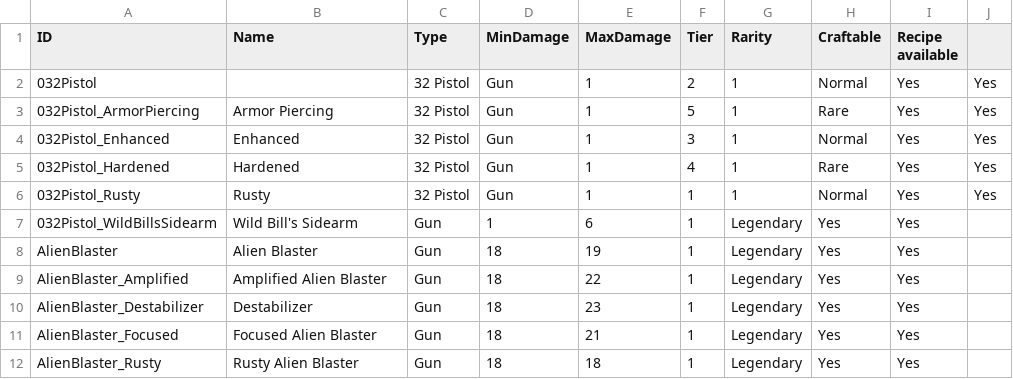
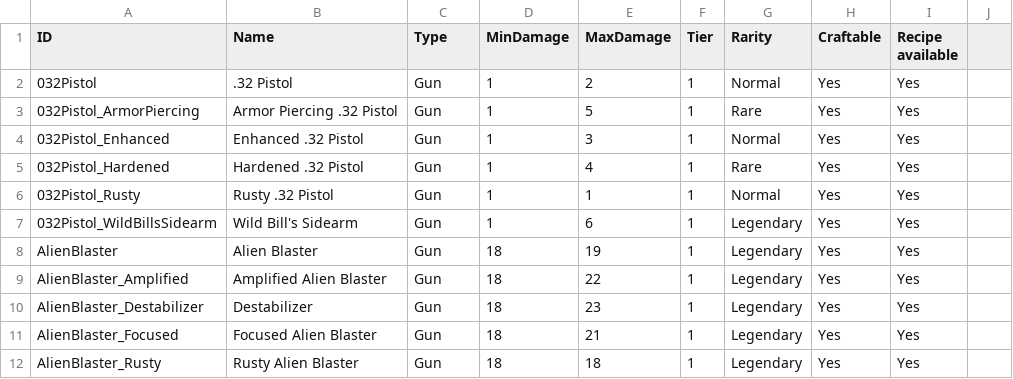
Before and after one commit to jn84/FOS-SaveEditor, a CSV file: FOS-SaveEditor/Resources/csv_weapons.csv, drawn as a sheet; only a part is shown; the diff covers the shown part only.

```diff
--- a/FOS-SaveEditor/Resources/csv_weapons.csv
+++ b/FOS-SaveEditor/Resources/csv_weapons.csv
@@ -1,7 +1,7 @@
 ID,Name,Type,MinDamage,MaxDamage,Tier,Rarity,Craftable,Recipe available
-032Pistol,,32 Pistol,Gun,1,2,1,Normal,Yes,Yes
-032Pistol_ArmorPiercing,Armor Piercing ,32 Pistol,Gun,1,5,1,Rare,Yes,Yes
-032Pistol_Enhanced,Enhanced ,32 Pistol,Gun,1,3,1,Normal,Yes,Yes
-032Pistol_Hardened,Hardened ,32 Pistol,Gun,1,4,1,Rare,Yes,Yes
-032Pistol_Rusty,Rusty ,32 Pistol,Gun,1,1,1,Normal,Yes,Yes
+032Pistol,.32 Pistol,Gun,1,2,1,Normal,Yes,Yes
+032Pistol_ArmorPiercing,Armor Piercing .32 Pistol,Gun,1,5,1,Rare,Yes,Yes
+032Pistol_Enhanced,Enhanced .32 Pistol,Gun,1,3,1,Normal,Yes,Yes
+032Pistol_Hardened,Hardened .32 Pistol,Gun,1,4,1,Rare,Yes,Yes
+032Pistol_Rusty,Rusty .32 Pistol,Gun,1,1,1,Normal,Yes,Yes
 032Pistol_WildBillsSidearm,Wild Bill's Sidearm,Gun,1,6,1,Legendary,Yes,Yes
```
Also changed, not shown: 39 edited cells elsewhere in this file, FOS-SaveEditor/Resources/csv_pets.csv, 1 other file.
